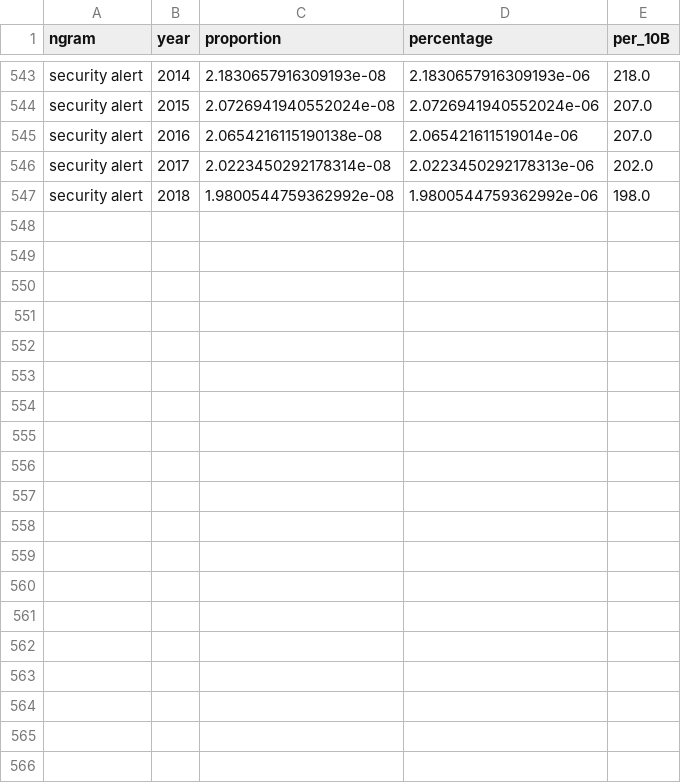
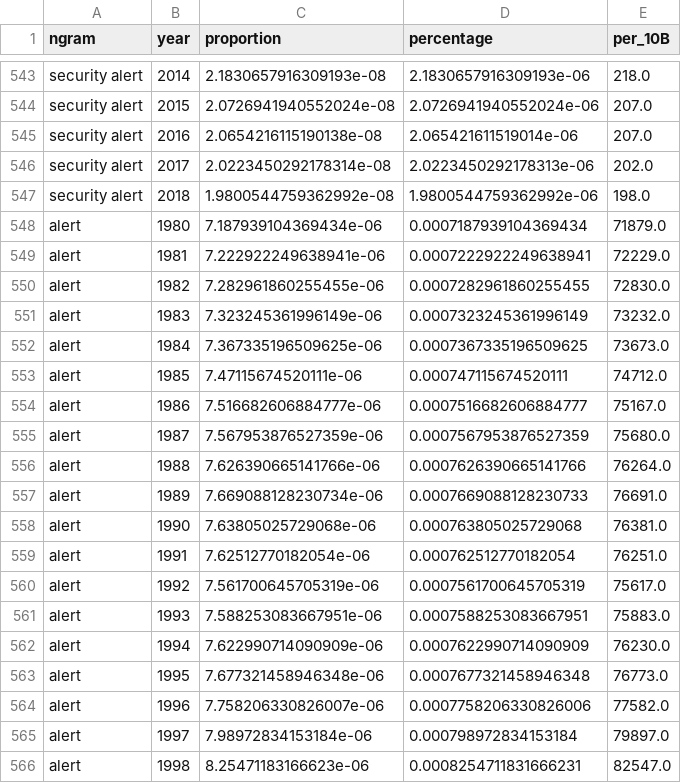
Before and after one commit to idanblank/UCLA_PSYCH124A_HandsOn, a CSV file: activity3/Activity3_NGramsA_1980_2018.csv, drawn as a sheet; only a part is shown, gaps mark what is left out; the diff covers the shown part only; the diff names each change by its address in the sheet, - before the commit and + after, or states it on an @@ line.

Commit message:
Add files via upload

```diff
--- a/activity3/Activity3_NGramsA_1980_2018.csv
+++ b/activity3/Activity3_NGramsA_1980_2018.csv
+row 548: alert | 1980 | 7.187939104369434e-06 | 0.0007187939104369434 | 71879.0
+row 549: alert | 1981 | 7.222922249638941e-06 | 0.0007222922249638941 | 72229.0
+row 550: alert | 1982 | 7.282961860255455e-06 | 0.0007282961860255455 | 72830.0
+row 551: alert | 1983 | 7.323245361996149e-06 | 0.0007323245361996149 | 73232.0
+row 552: alert | 1984 | 7.367335196509625e-06 | 0.0007367335196509625 | 73673.0
+row 553: alert | 1985 | 7.47115674520111e-06 | 0.000747115674520111 | 74712.0
+row 554: alert | 1986 | 7.516682606884777e-06 | 0.0007516682606884777 | 75167.0
+row 555: alert | 1987 | 7.567953876527359e-06 | 0.0007567953876527359 | 75680.0
+row 556: alert | 1988 | 7.626390665141766e-06 | 0.0007626390665141766 | 76264.0
+row 557: alert | 1989 | 7.669088128230734e-06 | 0.0007669088128230733 | 76691.0
+row 558: alert | 1990 | 7.63805025729068e-06 | 0.000763805025729068 | 76381.0
+row 559: alert | 1991 | 7.62512770182054e-06 | 0.000762512770182054 | 76251.0
+row 560: alert | 1992 | 7.561700645705319e-06 | 0.0007561700645705319 | 75617.0
+row 561: alert | 1993 | 7.588253083667951e-06 | 0.0007588253083667951 | 75883.0
+row 562: alert | 1994 | 7.622990714090909e-06 | 0.0007622990714090909 | 76230.0
+row 563: alert | 1995 | 7.677321458946348e-06 | 0.0007677321458946348 | 76773.0
+row 564: alert | 1996 | 7.758206330826007e-06 | 0.0007758206330826006 | 77582.0
+row 565: alert | 1997 | 7.98972834153184e-06 | 0.000798972834153184 | 79897.0
+row 566: alert | 1998 | 8.25471183166623e-06 | 0.0008254711831666231 | 82547.0
```
Also changed, not shown: 20 added rows elsewhere in this file.
